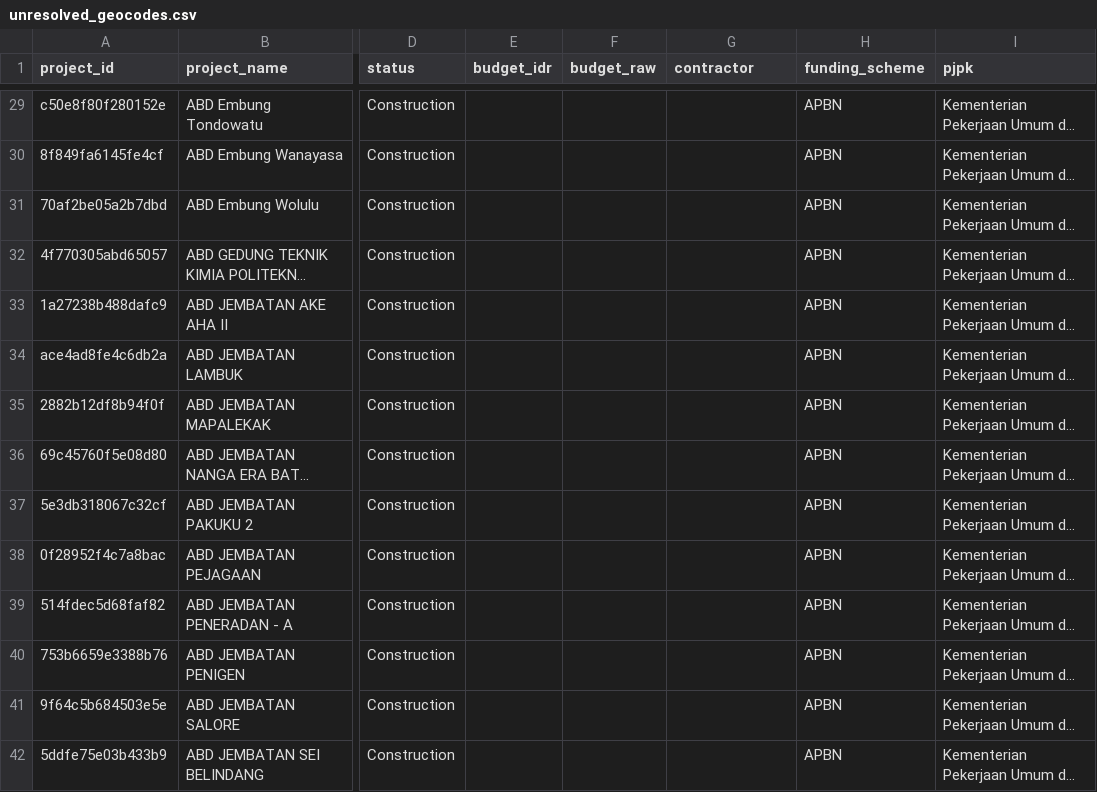
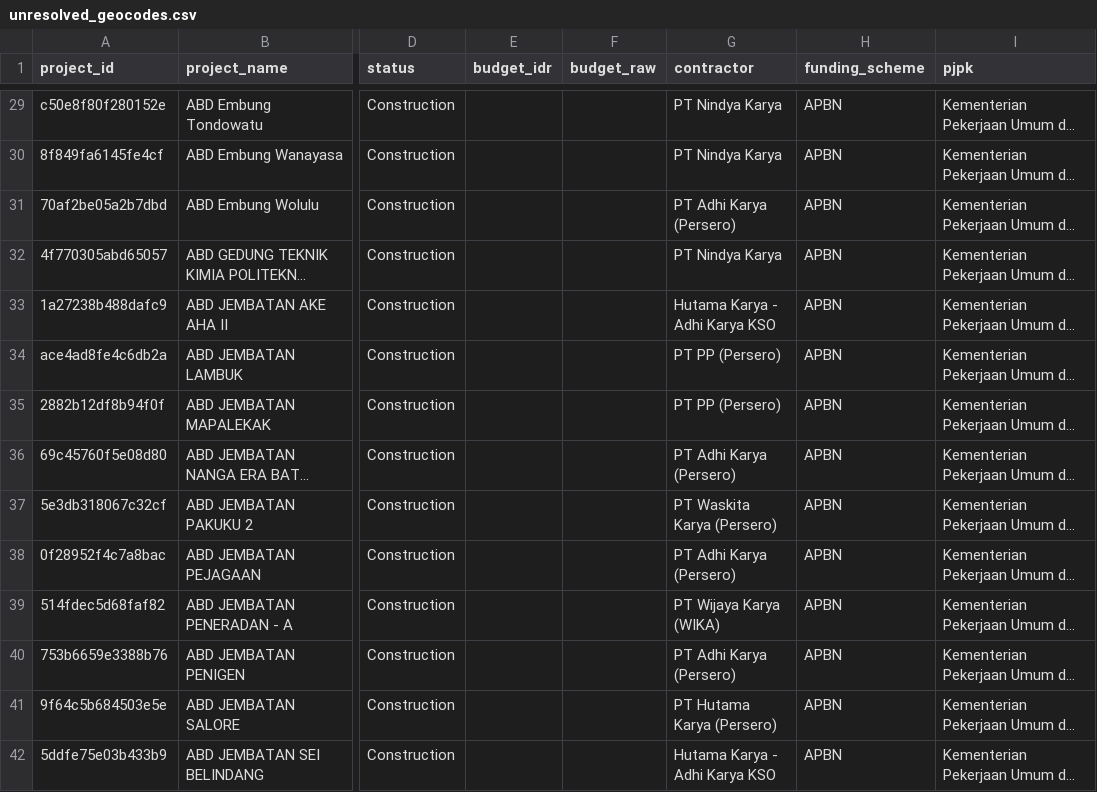
Before and after one commit to constructionedu123-ui/coffee-civil-infrastructure-tracker, a CSV file: data/unresolved_geocodes.csv, drawn as a sheet; only a part is shown, gaps mark what is left out; long unchanged cells end in …; the diff covers the shown part only; the diff names each change by its address in the sheet, - before the commit and + after, or states it on an @@ line.

Commit message:
feat(analytics): add Contractor and BUMN Karya filter engine, KSO detector, and interactive drawer filters

```diff
--- a/data/unresolved_geocodes.csv
+++ b/data/unresolved_geocodes.csv
-G29:G30 (contractor): (empty)
+G29:G30 (contractor): PT Nindya Karya
-G31 (contractor): (empty)
+G31 (contractor): PT Adhi Karya (Persero)
-G32 (contractor): (empty)
+G32 (contractor): PT Nindya Karya
-G33 (contractor): (empty)
+G33 (contractor): Hutama Karya - Adhi Karya KSO
-G34:G35 (contractor): (empty)
+G34:G35 (contractor): PT PP (Persero)
-G36 (contractor): (empty)
+G36 (contractor): PT Adhi Karya (Persero)
-G37 (contractor): (empty)
+G37 (contractor): PT Waskita Karya (Persero)
-G38 (contractor): (empty)
+G38 (contractor): PT Adhi Karya (Persero)
-G39 (contractor): (empty)
+G39 (contractor): PT Wijaya Karya (WIKA)
-G40 (contractor): (empty)
+G40 (contractor): PT Adhi Karya (Persero)
-G41 (contractor): (empty)
+G41 (contractor): PT Hutama Karya (Persero)
-G42 (contractor): (empty)
+G42 (contractor): Hutama Karya - Adhi Karya KSO
```
Also changed, not shown: 146 edited cells elsewhere in this file, 11 other files.
